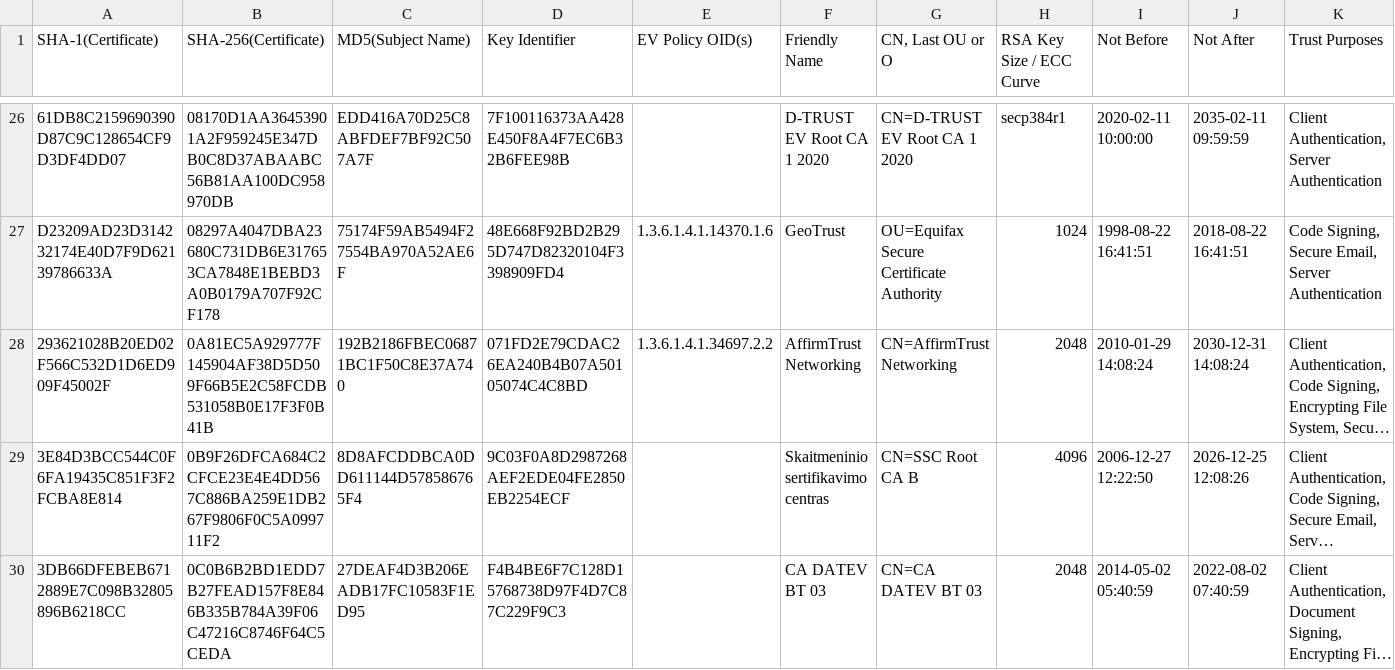
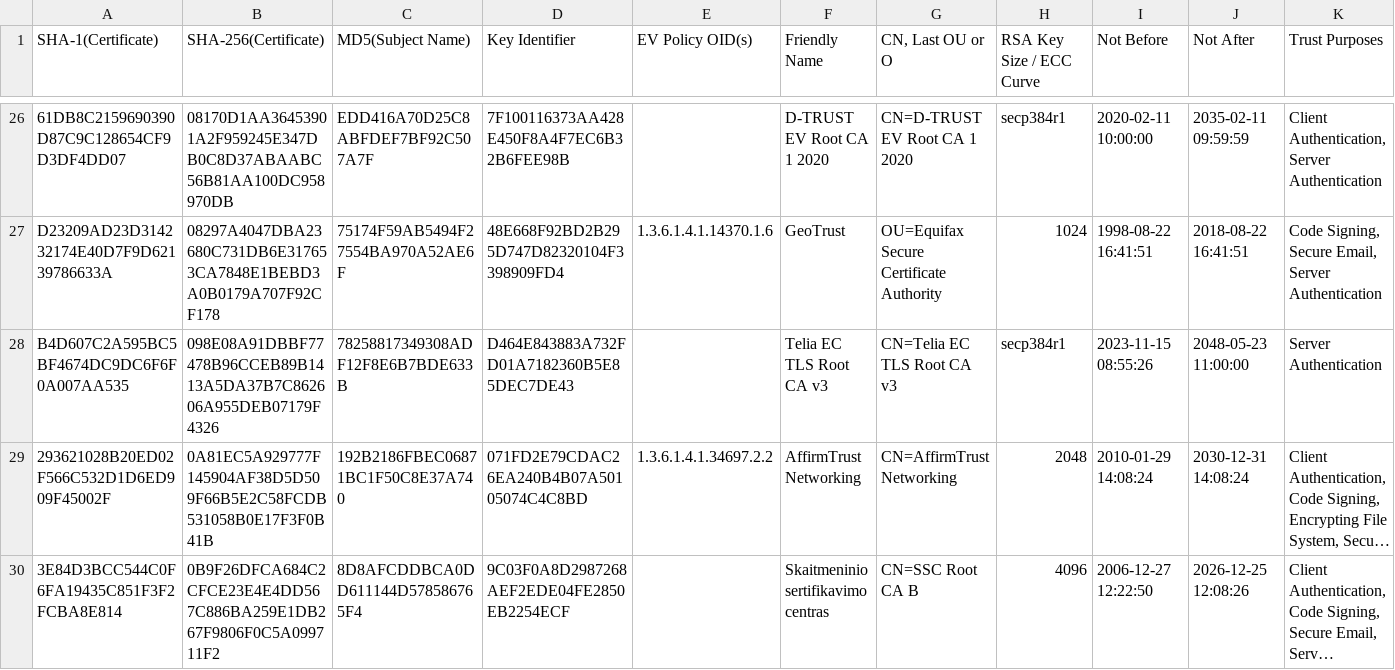
Before and after one commit to robstradling/authroot.stl, a TSV file: authroot.tsv, drawn as a sheet; only a part is shown, gaps mark what is left out; the shorter side is filled out with more unchanged rows; long unchanged cells end in …; the diff covers the shown part only; the diff names each change by its address in the sheet, - before the commit and + after, or states it on an @@ line.

```diff
--- a/authroot.tsv
+++ b/authroot.tsv
+row 28: B4D607C2A595BC5BF4674DC9DC6F6F0A007AA535 | 098E08A91DBBF77478B96CCEB89B1413A5DA37B7C862606A955DEB07179F4326 | 78258817349308ADF12F8E6B7BDE633B | D464E843883A732FD01A7182360B5E85DEC7DE43 |  | Telia EC TLS Root CA v3 | CN=Telia EC TLS Root CA v3 | secp384r1 | 2023-11-15 08:55:26 | 2048-05-23 11:00:00 | Server Authentication
```
Also changed, not shown: 7 added rows and 1 edited cell elsewhere in this file, 10 other files.
